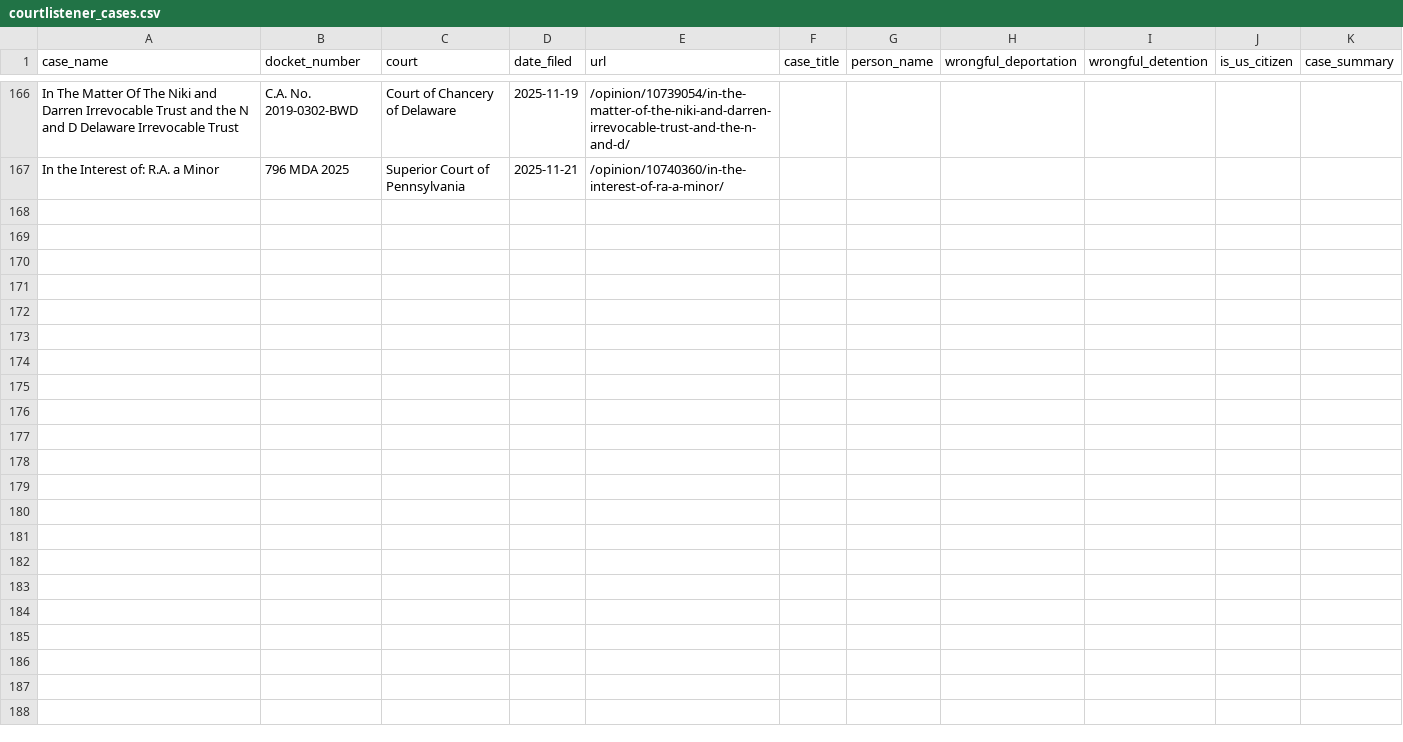
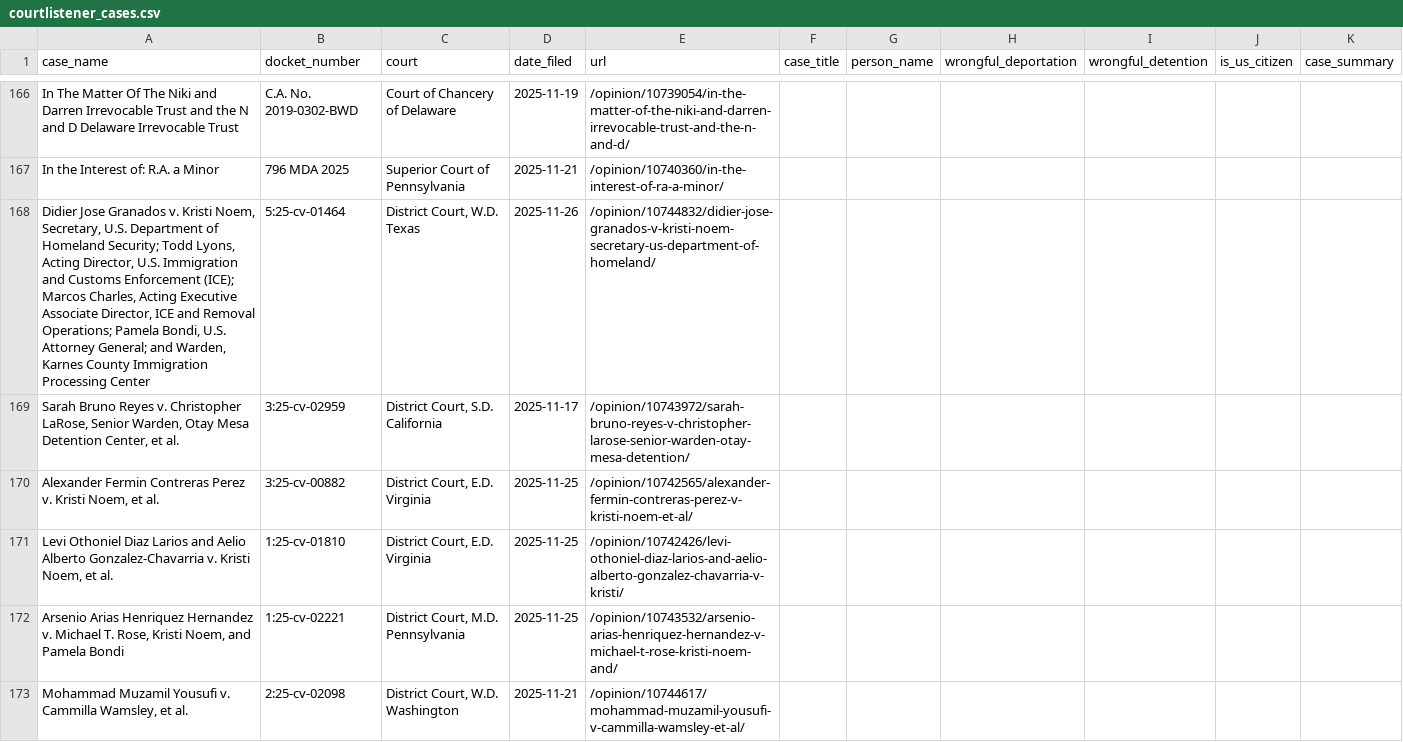
Before and after one commit to jackwerner/wrongfulDeportationsAndDetentions, a CSV file: courtlistener_cases.csv, drawn as a sheet; only a part is shown, gaps mark what is left out.

```diff
--- a/courtlistener_cases.csv
+++ b/courtlistener_cases.csv
@@ -167 +167,7 @@ In The Matter Of The Niki and Darren Irrevocable Trust and the N and D Delaware
 In the Interest of: R.A. a Minor,796 MDA 2025,Superior Court of Pennsylvania,2025-11-21,/opinion/10740360/in-the-interest-of-ra-a-minor/,,,,,,
+"Didier Jose Granados v. Kristi Noem, Secretary, U.S. Department of Homeland Security; Todd Lyons, Acting Director, U.S. Immigration and Customs Enforcement (ICE); Marcos Charles, Acting Executive Associate Director, ICE and Removal Operations; Pamela Bondi, U.S. Attorney General; and Warden, Karnes County Immigration Processing Center",5:25-cv-01464,"District Court, W.D. Texas",2025-11-26,/opinion/10744832/didier-jose-granados-v-kristi-noem-secretary-us-department-of-homeland/,,,,,,
+"Sarah Bruno Reyes v. Christopher LaRose, Senior Warden, Otay Mesa Detention Center, et al.",3:25-cv-02959,"District Court, S.D. California",2025-11-17,/opinion/10743972/sarah-bruno-reyes-v-christopher-larose-senior-warden-otay-mesa-detention/,,,,,,
+"Alexander Fermin Contreras Perez v. Kristi Noem, et al.",3:25-cv-00882,"District Court, E.D. Virginia",2025-11-25,/opinion/10742565/alexander-fermin-contreras-perez-v-kristi-noem-et-al/,,,,,,
+"Levi Othoniel Diaz Larios and Aelio Alberto Gonzalez-Chavarria v. Kristi Noem, et al.",1:25-cv-01810,"District Court, E.D. Virginia",2025-11-25,/opinion/10742426/levi-othoniel-diaz-larios-and-aelio-alberto-gonzalez-chavarria-v-kristi/,,,,,,
+"Arsenio Arias Henriquez Hernandez v. Michael T. Rose, Kristi Noem, and Pamela Bondi",1:25-cv-02221,"District Court, M.D. Pennsylvania",2025-11-25,/opinion/10743532/arsenio-arias-henriquez-hernandez-v-michael-t-rose-kristi-noem-and/,,,,,,
+"Mohammad Muzamil Yousufi v. Cammilla Wamsley, et al.",2:25-cv-02098,"District Court, W.D. Washington",2025-11-21,/opinion/10744617/mohammad-muzamil-yousufi-v-cammilla-wamsley-et-al/,,,,,,
```
